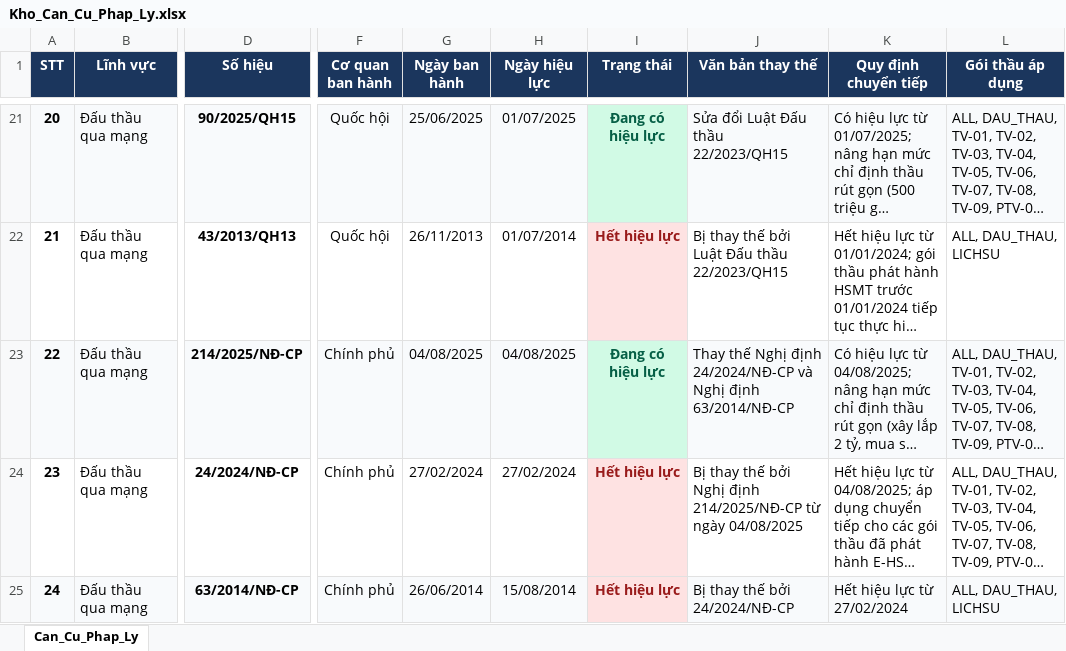
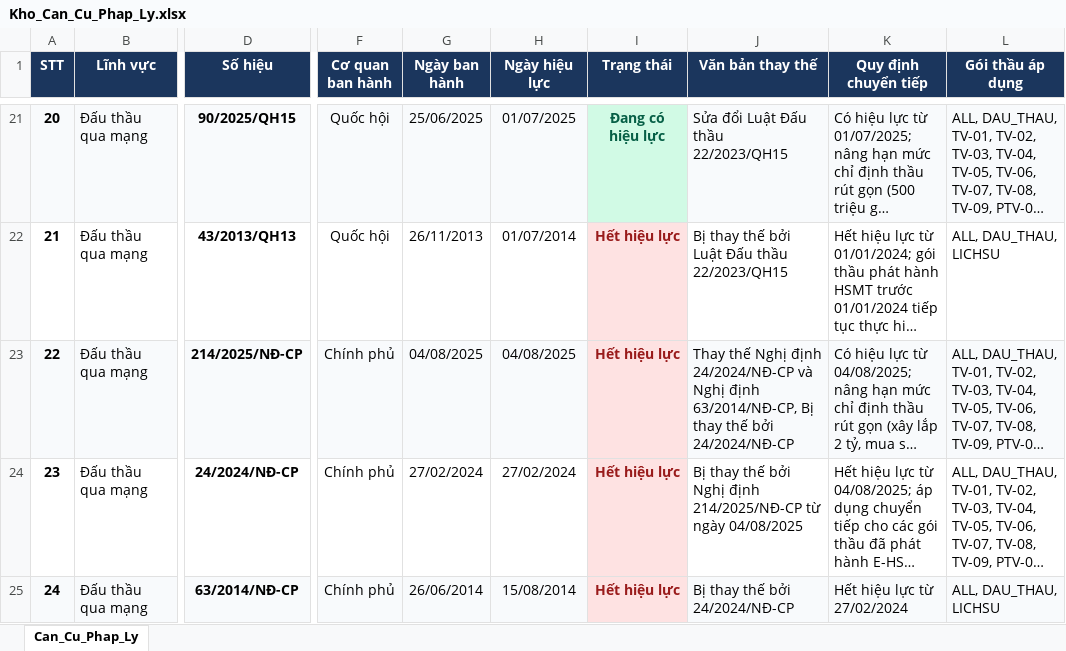
Before and after one commit to DiTrang6266/Thu-vien-PL, an Excel workbook: Kho_Can_Cu_Phap_Ly.xlsx, sheet Can_Cu_Phap_Ly, drawn as a sheet; only a part is shown, gaps mark what is left out; long unchanged cells end in …; values as stored, in another font and other column widths than the file's, no borders; the diff covers the shown part only; the diff names each change by its address in the sheet, - before the commit and + after, or states it on an @@ line.

```diff
--- a/Kho_Can_Cu_Phap_Ly.xlsx (sheet Can_Cu_Phap_Ly)
+++ b/Kho_Can_Cu_Phap_Ly.xlsx (sheet Can_Cu_Phap_Ly)
-I23 (Trạng thái): Đang có hiệu lực
+I23 (Trạng thái): Hết hiệu lực
@@ I23 fill: #D1FAE5 → #FEE2E2, text colour: #065F46 → #991B1B @@
-J23 (Văn bản thay thế): …Nghị định 63/2014/NĐ-CP
+J23 (Văn bản thay thế): …Nghị định 63/2014/NĐ-CP, Bị thay thế bởi 24/2024/NĐ-CP
```
Also changed, not shown: 1 added row elsewhere in this sheet, 4 other files.
